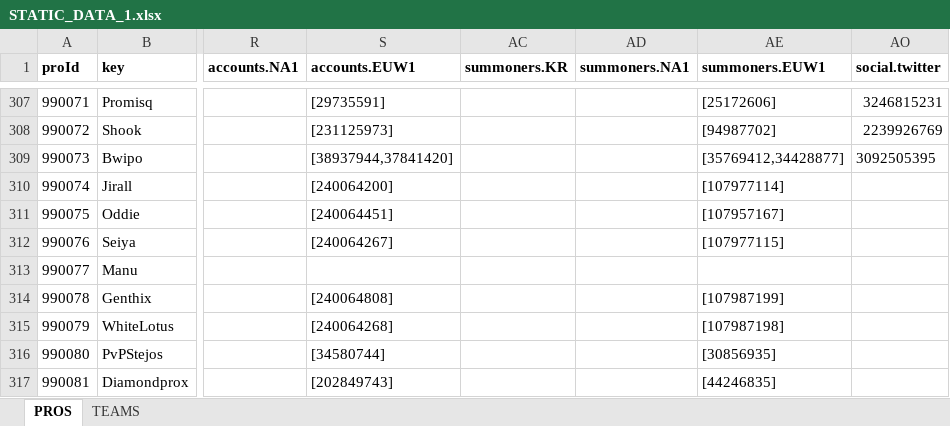
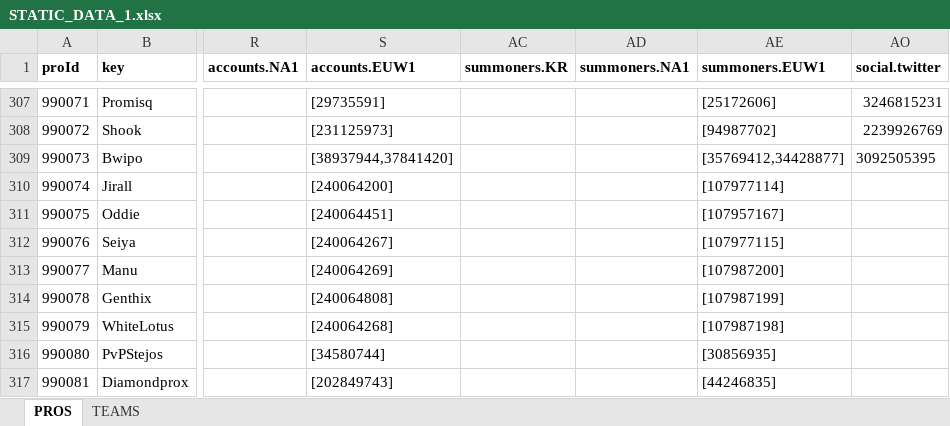
Before and after one commit to hk86/lolvvv-assets, an Excel workbook: private/STATIC_DATA_1.xlsx, sheet PROS, drawn as a sheet; only a part is shown, gaps mark what is left out; values as stored, in another font and other column widths than the file's, no borders; the diff names each change by its address in the sheet, - before the commit and + after, or states it on an @@ line.

Commit message:
MSI pro list update

```diff
--- a/private/STATIC_DATA_1.xlsx (sheet PROS)
+++ b/private/STATIC_DATA_1.xlsx (sheet PROS)
-S313 (accounts.EUW1): (empty)
+S313 (accounts.EUW1): [240064269]
-AE313 (summoners.EUW1): (empty)
+AE313 (summoners.EUW1): [107987200]
```
